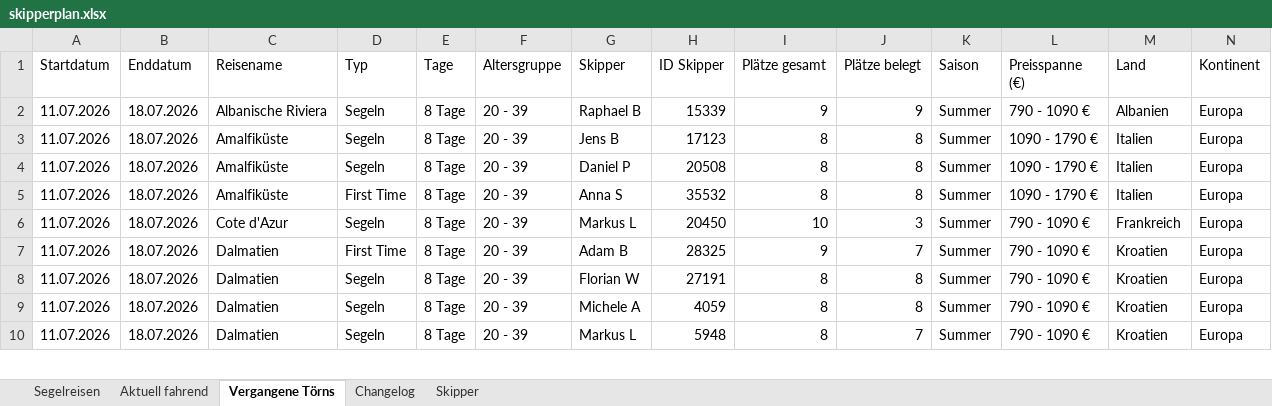
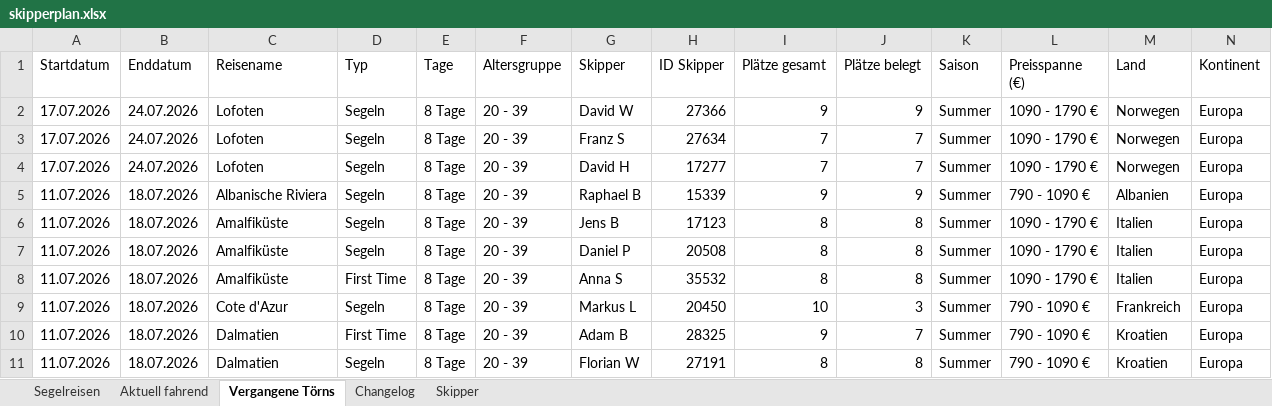
Before and after one commit to WolkeYachting/Skipperplan, an Excel workbook: skipperplan.xlsx, sheet Vergangene Törns, drawn as a sheet; only a part is shown; the shorter side is filled out with more unchanged rows; values as stored, in another font and other column widths than the file's, no cell formats; rows hold the shown columns only; the diff names each change by its address in the sheet, - before the commit and + after, or states it on an @@ line.

```diff
--- a/skipperplan.xlsx (sheet Vergangene Törns)
+++ b/skipperplan.xlsx (sheet Vergangene Törns)
+row 2: 17.07.2026 | 24.07.2026 | Lofoten | Segeln | 8 Tage | 20 - 39 | David W | 27366 | 9 | 9 | Summer | 1090 - 1790 € | Norwegen | Europa
+row 3: 17.07.2026 | 24.07.2026 | Lofoten | Segeln | 8 Tage | 20 - 39 | Franz S | 27634 | 7 | 7 | Summer | 1090 - 1790 € | Norwegen | Europa
+row 4: 17.07.2026 | 24.07.2026 | Lofoten | Segeln | 8 Tage | 20 - 39 | David H | 17277 | 7 | 7 | Summer | 1090 - 1790 € | Norwegen | Europa
```
Also changed, not shown: sheet Segelreisen, sheet Aktuell fahrend, sheet Skipper, sheet Changelog, cell formats.
